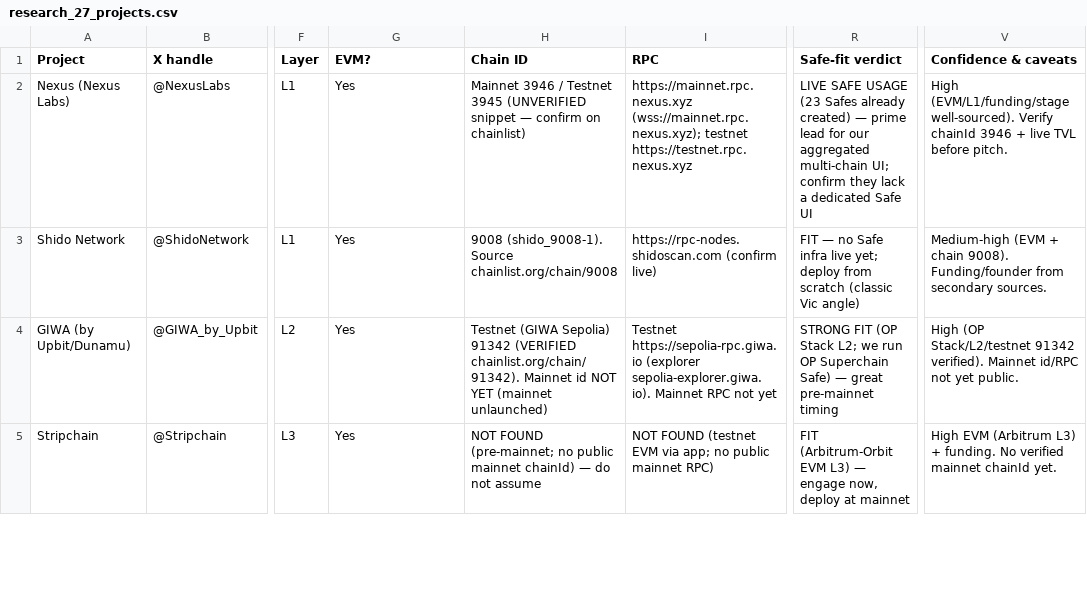
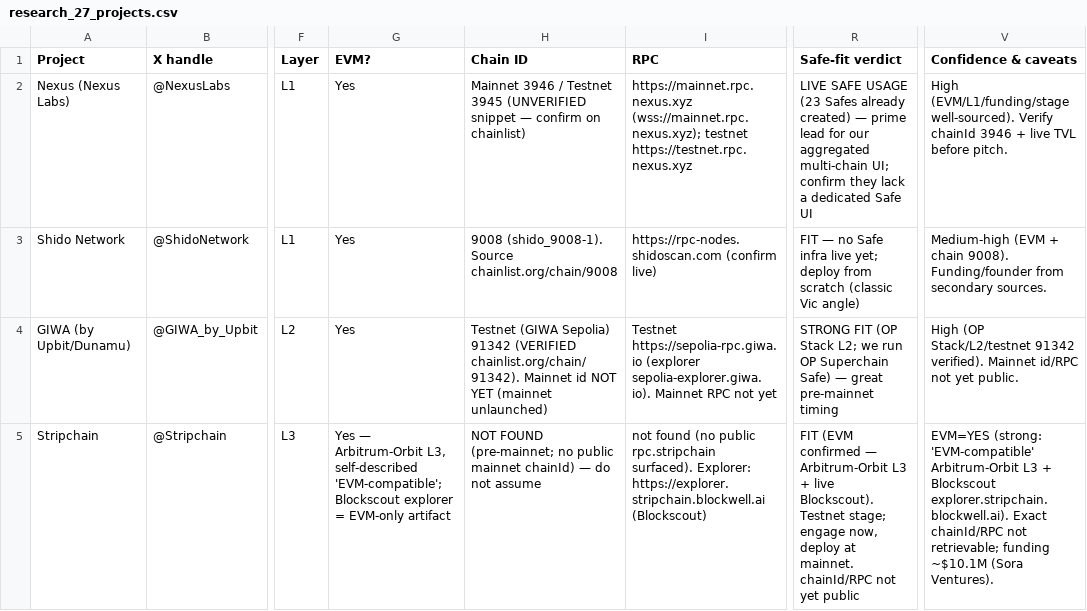
Before and after one commit to protodao16/my-marketing-ai, a CSV file: research/research_27_projects.csv, drawn as a sheet; only a part is shown, gaps mark what is left out; the diff covers the shown part only; the diff names each change by its address in the sheet, - before the commit and + after, or states it on an @@ line.

```diff
--- a/research/research_27_projects.csv
+++ b/research/research_27_projects.csv
-G5 (EVM?): Yes
+G5 (EVM?): Yes — Arbitrum-Orbit L3, self-described 'EVM-compatible'; Blockscout explorer = EVM-only artifact
-I5 (RPC): NOT FOUND (testnet EVM via app; no public mainnet RPC)
+I5 (RPC): not found (no public rpc.stripchain surfaced). Explorer: https://explorer.stripchain.blockwell.ai (Blockscout)
-R5 (Safe-fit verdict): FIT (Arbitrum-Orbit EVM L3) — engage now, deploy at mainnet
+R5 (Safe-fit verdict): FIT (EVM confirmed — Arbitrum-Orbit L3 + live Blockscout). Testnet stage; engage now, deploy at mainnet. chainId/RPC not yet public
-V5 (Confidence & caveats): High EVM (Arbitrum L3) + funding. No verified mainnet chainId yet.
+V5 (Confidence & caveats): EVM=YES (strong: 'EVM-compatible' Arbitrum-Orbit L3 + Blockscout explorer.stripchain.blockwell.ai). Exact chainId/RPC not retrievable; funding ~$10.1M (Sora Ventures).
```
Also changed, not shown: 14 edited cells elsewhere in this file, 1 other file.
